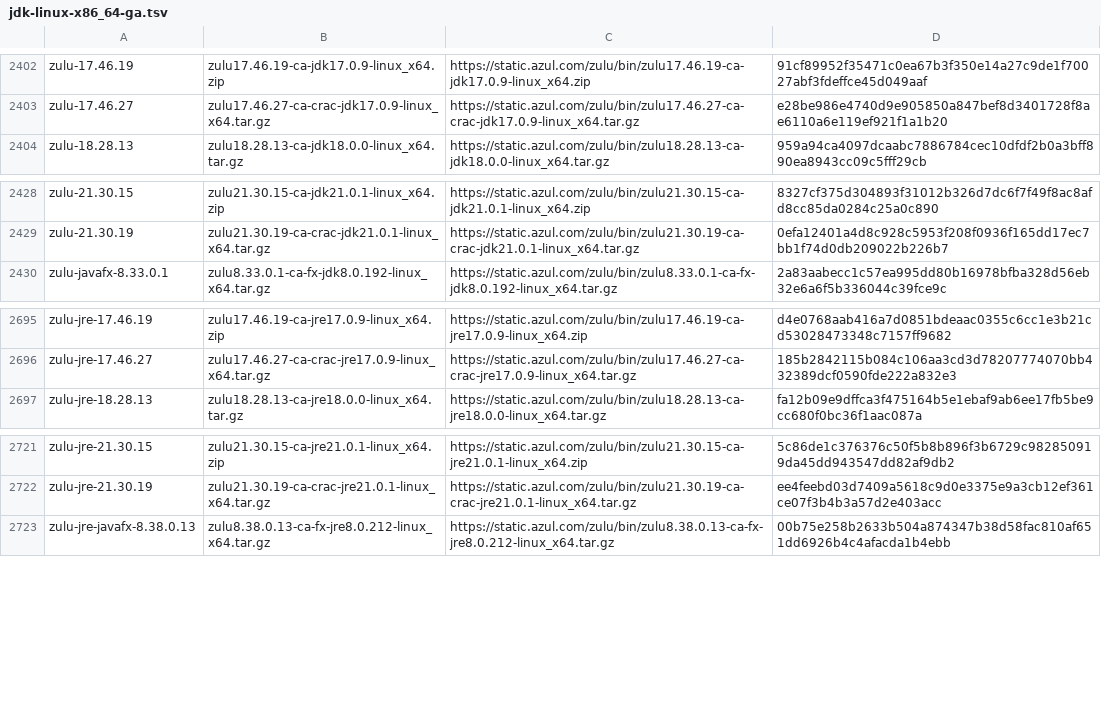
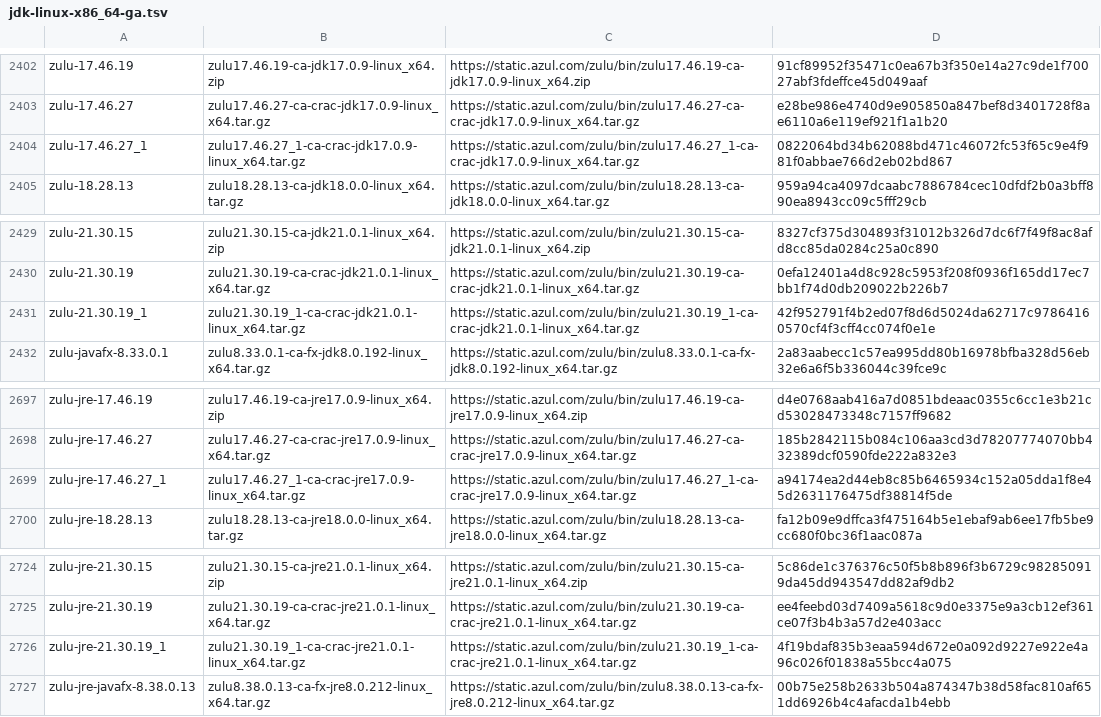
Before and after one commit to mise-plugins/rtx-java, a TSV file: data/jdk-linux-x86_64-ga.tsv, drawn as a sheet; only a part is shown, gaps mark what is left out; the diff names each change by its address in the sheet, - before the commit and + after, or states it on an @@ line.

```diff
--- a/data/jdk-linux-x86_64-ga.tsv
+++ b/data/jdk-linux-x86_64-ga.tsv
+row 2404: zulu-17.46.27_1 | zulu17.46.27_1-ca-crac-jdk17.0.9-linux_x64.tar.gz | https://static.azul.com/zulu/bin/zulu17.46.27_1-ca-crac-jdk17.0.9-linux_x64.tar.gz | 0822064bd34b62088bd471c46072fc53f65c9e4f981f0abbae766d2eb02bd867
+row 2431: zulu-21.30.19_1 | zulu21.30.19_1-ca-crac-jdk21.0.1-linux_x64.tar.gz | https://static.azul.com/zulu/bin/zulu21.30.19_1-ca-crac-jdk21.0.1-linux_x64.tar.gz | 42f952791f4b2ed07f8d6d5024da62717c97864160570cf4f3cff4cc074f0e1e
+row 2699: zulu-jre-17.46.27_1 | zulu17.46.27_1-ca-crac-jre17.0.9-linux_x64.tar.gz | https://static.azul.com/zulu/bin/zulu17.46.27_1-ca-crac-jre17.0.9-linux_x64.tar.gz | a94174ea2d44eb8c85b6465934c152a05dda1f8e45d2631176475df38814f5de
+row 2726: zulu-jre-21.30.19_1 | zulu21.30.19_1-ca-crac-jre21.0.1-linux_x64.tar.gz | https://static.azul.com/zulu/bin/zulu21.30.19_1-ca-crac-jre21.0.1-linux_x64.tar.gz | 4f19bdaf835b3eaa594d672e0a092d9227e922e4a96c026f01838a55bcc4a075
```
Also changed, not shown: data/jdk-linux-aarch64-all.tsv, data/jdk-linux-aarch64-ga.tsv, 5 other files.
